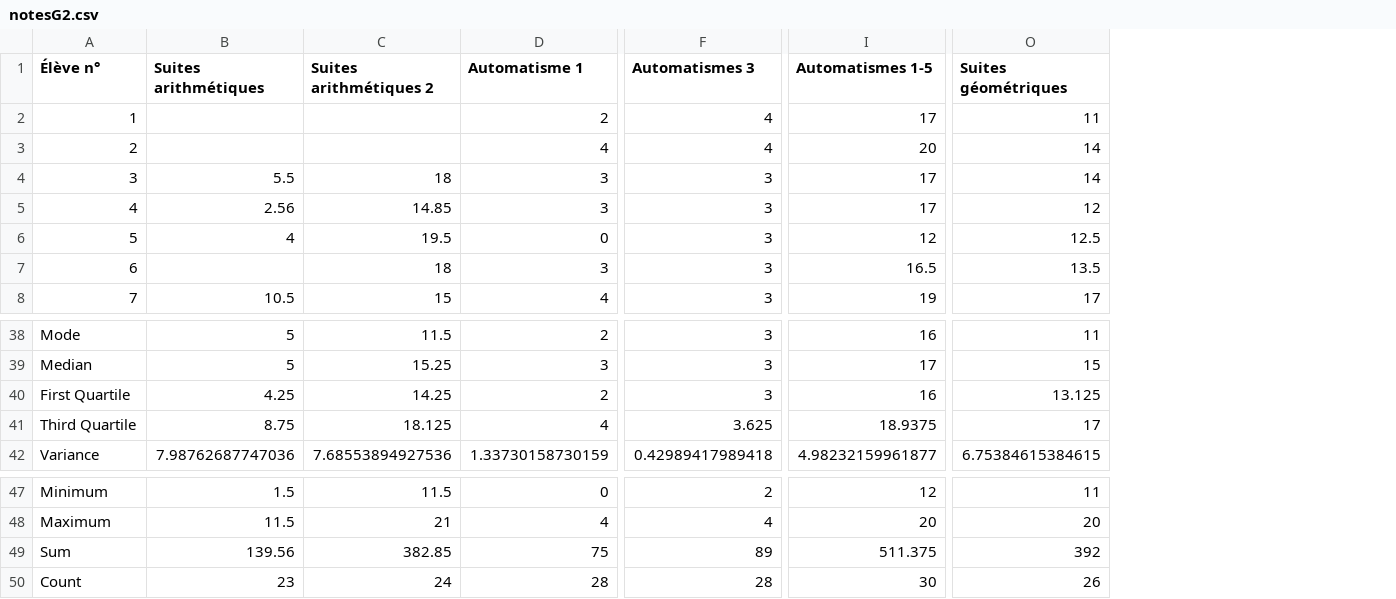
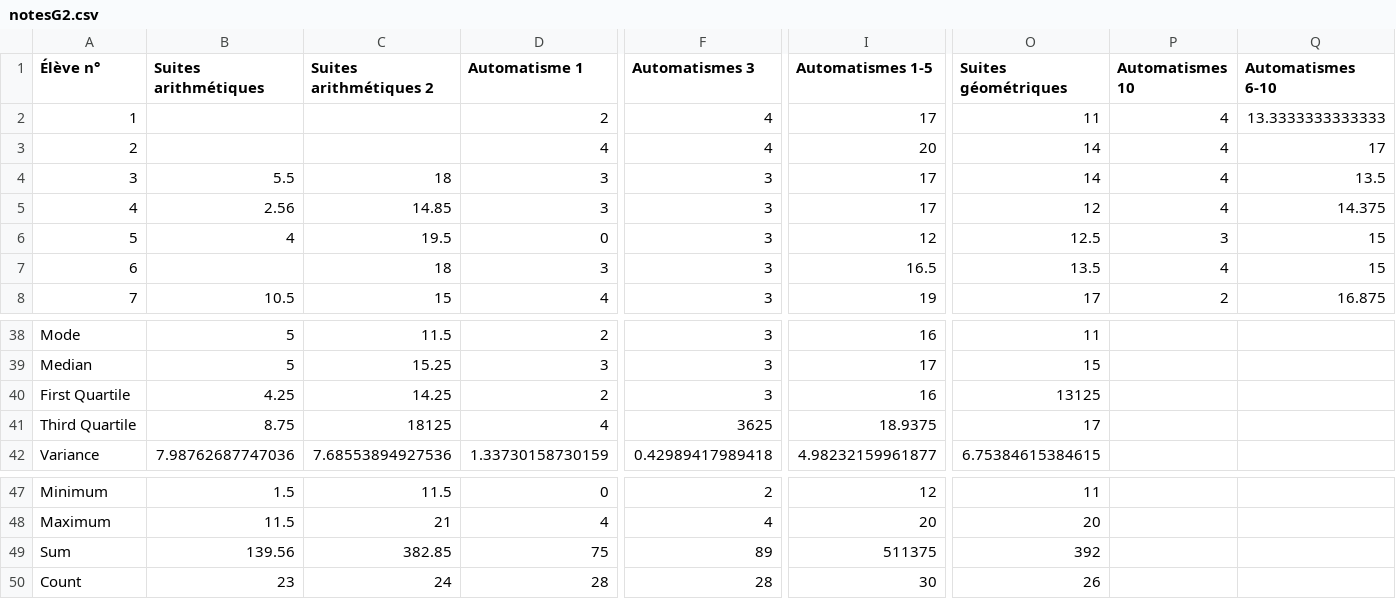
Before and after one commit to Mattuuuuh/Maths-1ere-specifique, a CSV file: stats/notesG2.csv, drawn as a sheet; only a part is shown, gaps mark what is left out; the diff names each change by its address in the sheet, - before the commit and + after, or states it on an @@ line.

Commit message:
Aut10.

```diff
--- a/stats/notesG2.csv
+++ b/stats/notesG2.csv
+column P (Automatismes 10), rows 2-8: 4 | 4 | 4 | 4 | 3 | 4 | 2
+column Q (Automatismes 6-10), rows 2-8: 13.3333333333333 | 17 | 13.5 | 14.375 | 15 | 15 | 16.875
-O40 (Suites géométriques): 13.125
+O40 (Suites géométriques): 13125
-C41 (Suites arithmétiques 2): 18.125
+C41 (Suites arithmétiques 2): 18125
-F41 (Automatismes 3): 3.625
+F41 (Automatismes 3): 3625
-I49 (Automatismes 1-5): 511.375
+I49 (Automatismes 1-5): 511375
```
